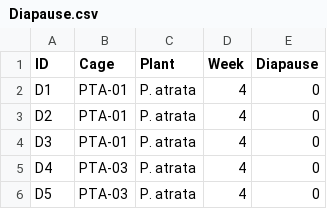
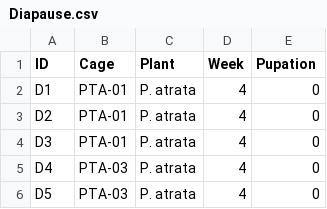
Before and after one commit to LEF-UNINE/Shifting_interactions_under_climate_change, a CSV file: Diapause.csv, drawn as a sheet; only a part is shown.

Commit message:
Update Diapause.csv
Change the name of a variable

```diff
--- a/Diapause.csv
+++ b/Diapause.csv
@@ -1,2 +1,2 @@
-ID;Cage;Plant;Week;Diapause
+ID;Cage;Plant;Week;Pupation
 D1;PTA-01;P. atrata;4;0
```
